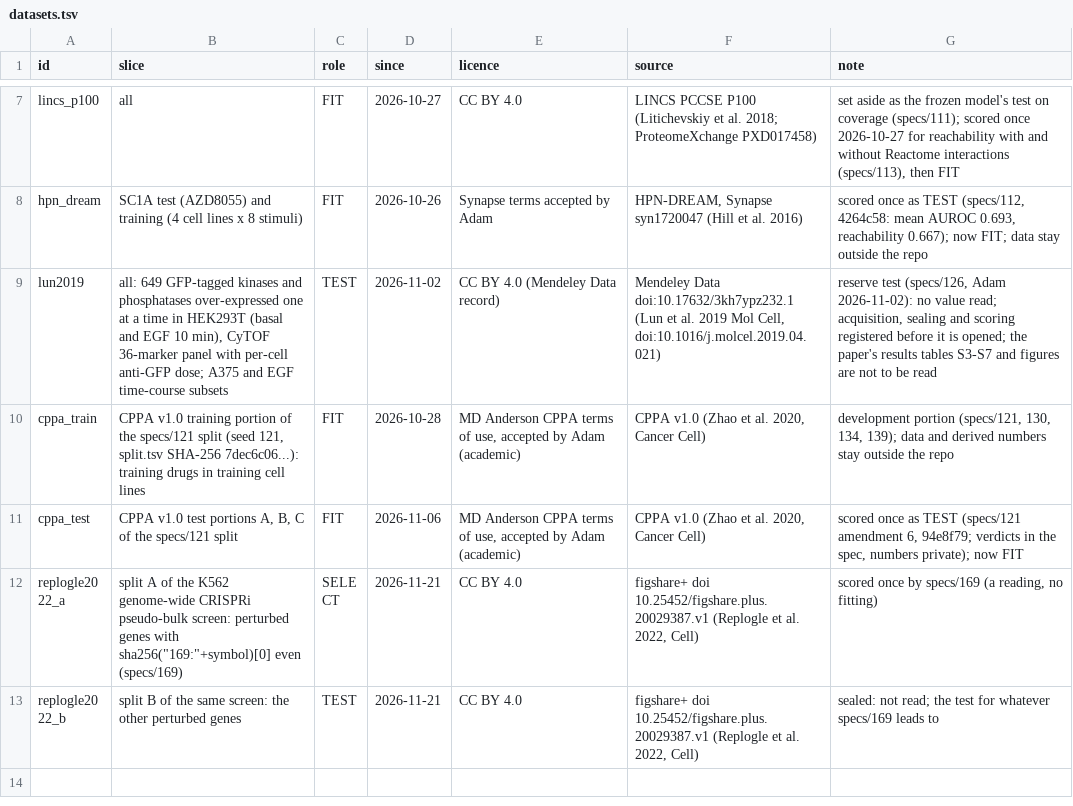
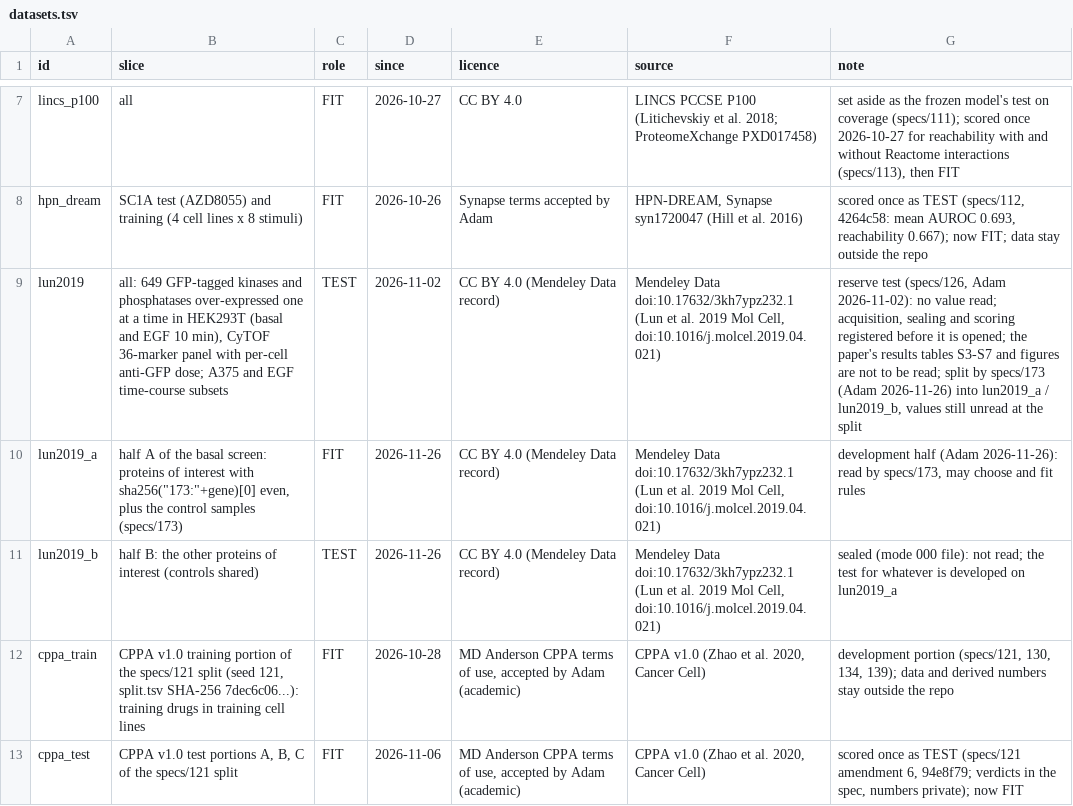
Before and after one commit to reactome/deltasignal, a TSV file: bench/datasets.tsv, drawn as a sheet; only a part is shown, gaps mark what is left out; the shorter side is filled out with more unchanged rows; the diff names each change by its address in the sheet, - before the commit and + after, or states it on an @@ line.

```diff
--- a/bench/datasets.tsv
+++ b/bench/datasets.tsv
-G9 (note): …to be read
+G9 (note): …to be read; split by specs/173 (Adam 2026-11-26) into lun2019_a / lun2019_b, values still unread at the split
+row 10: lun2019_a | half A of the basal screen: proteins of interest with sha256("173:"+gene)[0] even, plus the control samples (specs/173) | FIT | 2026-11-26 | CC BY 4.0 (Mendeley Data record) | Mendeley Data doi:10.17632/3kh7ypz232.1 (Lun et al. 2019 Mol Cell, doi:10.1016/j.molcel.2019.04.021) | development half (Adam 2026-11-26): read by specs/173, may choose and fit rules
+row 11: lun2019_b | half B: the other proteins of interest (controls shared) | TEST | 2026-11-26 | CC BY 4.0 (Mendeley Data record) | Mendeley Data doi:10.17632/3kh7ypz232.1 (Lun et al. 2019 Mol Cell, doi:10.1016/j.molcel.2019.04.021) | sealed (mode 000 file): not read; the test for whatever is developed on lun2019_a
```
Also changed, not shown: 5 other files.
